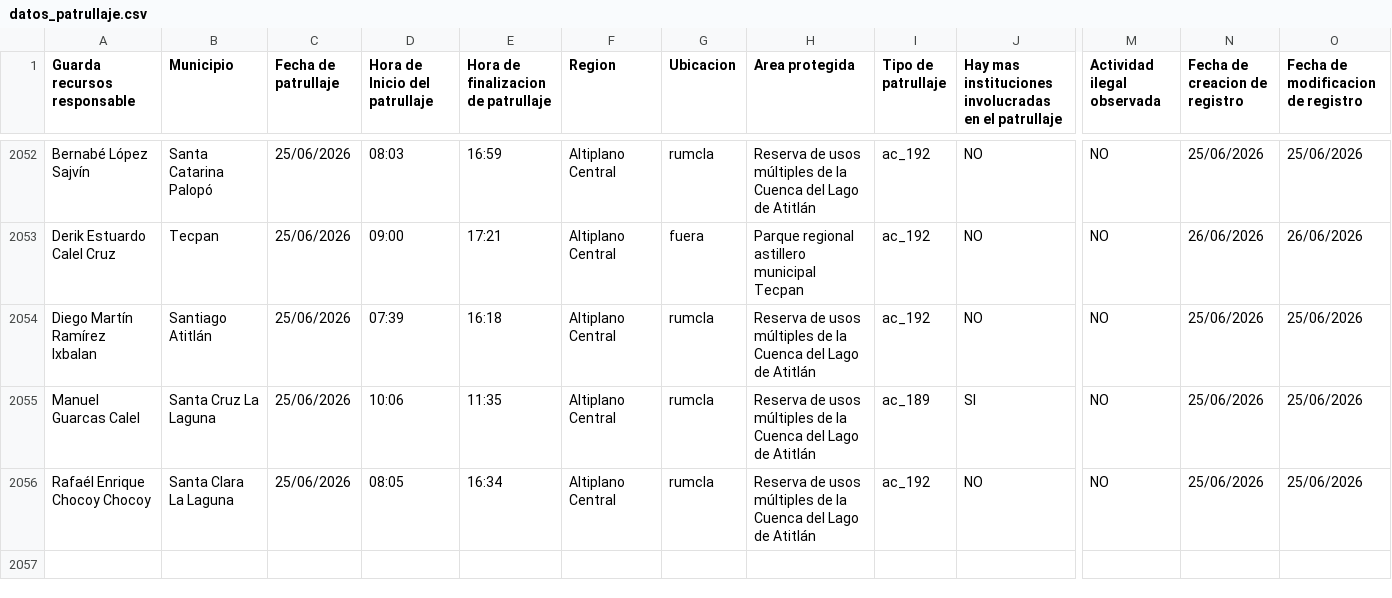
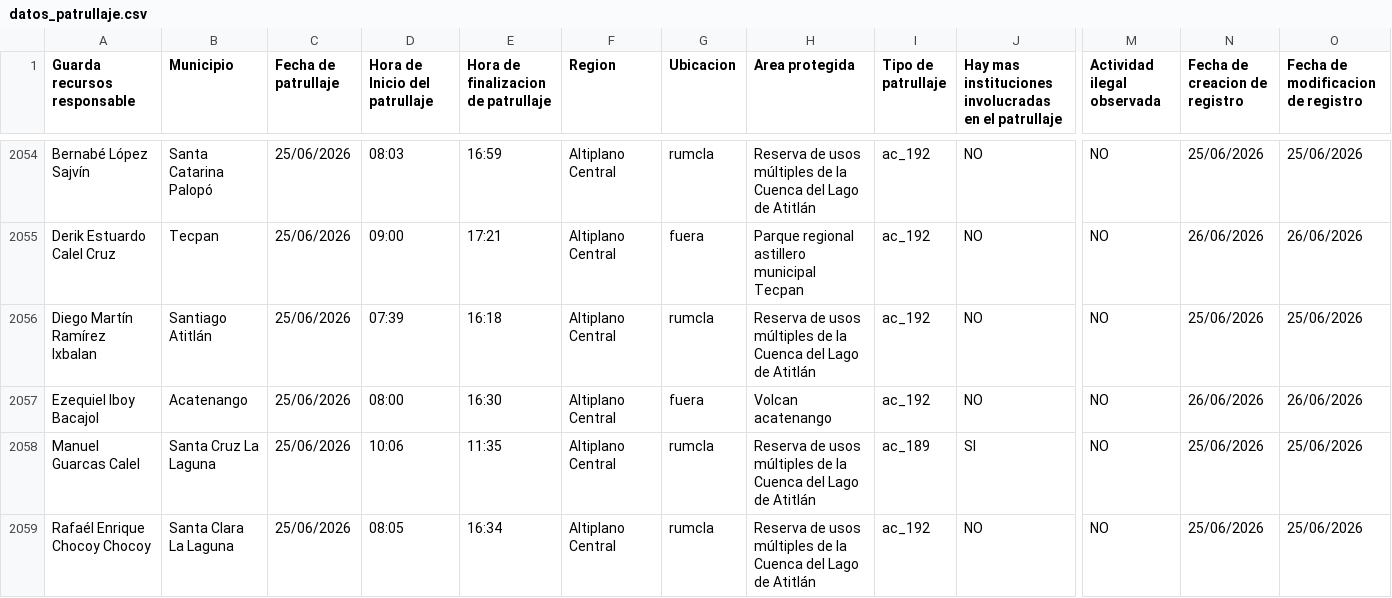
Before and after one commit to geograficaaala/guardarecursos_conap, a CSV file: docs/datos/datos_patrullaje.csv, drawn as a sheet; only a part is shown, gaps mark what is left out; rows hold the shown columns only; the diff covers the shown part only; the diff names each change by its address in the sheet, - before the commit and + after, or states it on an @@ line.

```diff
--- a/docs/datos/datos_patrullaje.csv
+++ b/docs/datos/datos_patrullaje.csv
+row 2057: Ezequiel Iboy Bacajol | Acatenango | 25/06/2026 | 08:00 | 16:30 | Altiplano Central | fuera | Volcan acatenango | ac_192 | NO | NO | 26/06/2026 | 26/06/2026
```
Also changed, not shown: 3 added rows elsewhere in this file.
